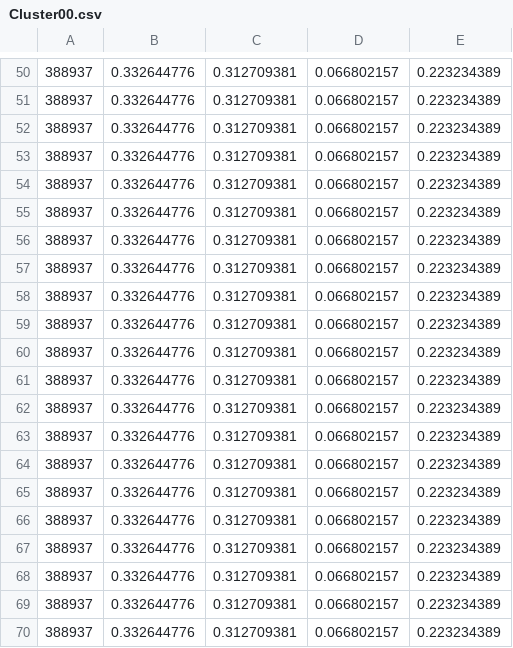
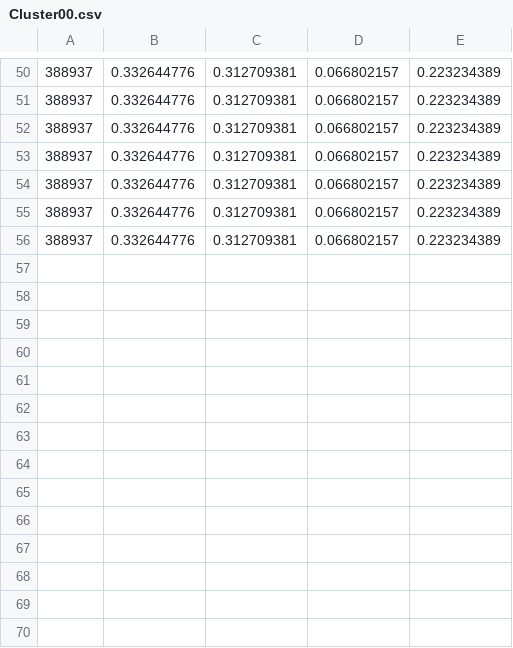
Before and after one commit to dominics4n/Mineria, a CSV file: Kmeans/Clusters/Cluster00.csv, drawn as a sheet; only a part is shown, gaps mark what is left out; the diff names each change by its address in the sheet, - before the commit and + after, or states it on an @@ line.

```diff
--- a/Kmeans/Clusters/Cluster00.csv
+++ b/Kmeans/Clusters/Cluster00.csv
-row 57: 388937 | 0.332644776 | 0.312709381 | 0.066802157 | 0.223234389
-row 58: 388937 | 0.332644776 | 0.312709381 | 0.066802157 | 0.223234389
-row 59: 388937 | 0.332644776 | 0.312709381 | 0.066802157 | 0.223234389
-row 60: 388937 | 0.332644776 | 0.312709381 | 0.066802157 | 0.223234389
-row 61: 388937 | 0.332644776 | 0.312709381 | 0.066802157 | 0.223234389
-row 62: 388937 | 0.332644776 | 0.312709381 | 0.066802157 | 0.223234389
-row 63: 388937 | 0.332644776 | 0.312709381 | 0.066802157 | 0.223234389
-row 64: 388937 | 0.332644776 | 0.312709381 | 0.066802157 | 0.223234389
-row 65: 388937 | 0.332644776 | 0.312709381 | 0.066802157 | 0.223234389
-row 66: 388937 | 0.332644776 | 0.312709381 | 0.066802157 | 0.223234389
-row 67: 388937 | 0.332644776 | 0.312709381 | 0.066802157 | 0.223234389
-row 68: 388937 | 0.332644776 | 0.312709381 | 0.066802157 | 0.223234389
-row 69: 388937 | 0.332644776 | 0.312709381 | 0.066802157 | 0.223234389
-row 70: 388937 | 0.332644776 | 0.312709381 | 0.066802157 | 0.223234389
```
Also changed, not shown: Kmeans/Clusters/Cluster01.csv, Kmeans/Clusters/Cluster02.csv, 3 other files.
